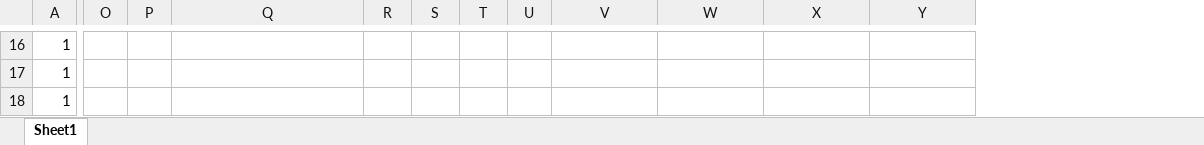
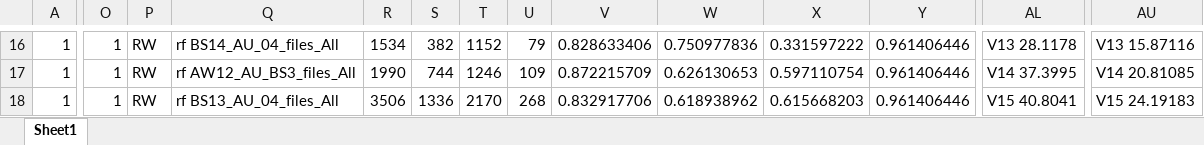
Before and after one commit to DanWoodrich/RavenBLEDscripts, an Excel workbook: Data/Paper/AddDataSummary.xlsx, sheet Sheet1, drawn as a sheet; only a part is shown, gaps mark what is left out; values as stored, in another font and other column widths than the file's, no borders; charts and pictures not drawn; the diff covers the shown part only; the diff names each change by its address in the sheet, - before the commit and + after, or states it on an @@ line.

```diff
--- a/Data/Paper/AddDataSummary.xlsx (sheet Sheet1)
+++ b/Data/Paper/AddDataSummary.xlsx (sheet Sheet1)
+column AL, rows 16-18: V13 28.1178 | V14 37.3995 | V15 40.8041
+column AU, rows 16-18: V13 15.87116 | V14 20.81085 | V15 24.19183
-O16:O18: (empty)
+O16:O18: 1
-P16:P18: (empty)
+P16:P18: RW
-Q16: (empty)
+Q16: rf BS14_AU_04_files_All
-R16: (empty)
+R16: 1534
-S16: (empty)
+S16: 382
-T16: (empty)
+T16: 1152
-U16: (empty)
+U16: 79
-V16: (empty)
+V16: 0.828633406
-W16: (empty)
+W16: 0.750977836
-X16: (empty)
+X16: 0.331597222
-Y16:Y18: (empty)
+Y16:Y18: 0.961406446
-Q17: (empty)
+Q17: rf AW12_AU_BS3_files_All
-R17: (empty)
+R17: 1990
-S17: (empty)
+S17: 744
-T17: (empty)
+T17: 1246
-U17: (empty)
+U17: 109
-V17: (empty)
+V17: 0.872215709
-W17: (empty)
+W17: 0.626130653
-X17: (empty)
+X17: 0.597110754
-Q18: (empty)
+Q18: rf BS13_AU_04_files_All
-R18: (empty)
+R18: 3506
-S18: (empty)
+S18: 1336
-T18: (empty)
+T18: 2170
-U18: (empty)
+U18: 268
-V18: (empty)
+V18: 0.832917706
-W18: (empty)
+W18: 0.618938962
-X18: (empty)
+X18: 0.615668203
```
Also changed, not shown: 4 added rows, 4 removed rows, 16 added columns and 249 edited cells elsewhere in this sheet, charts or pictures, 6 other files.
